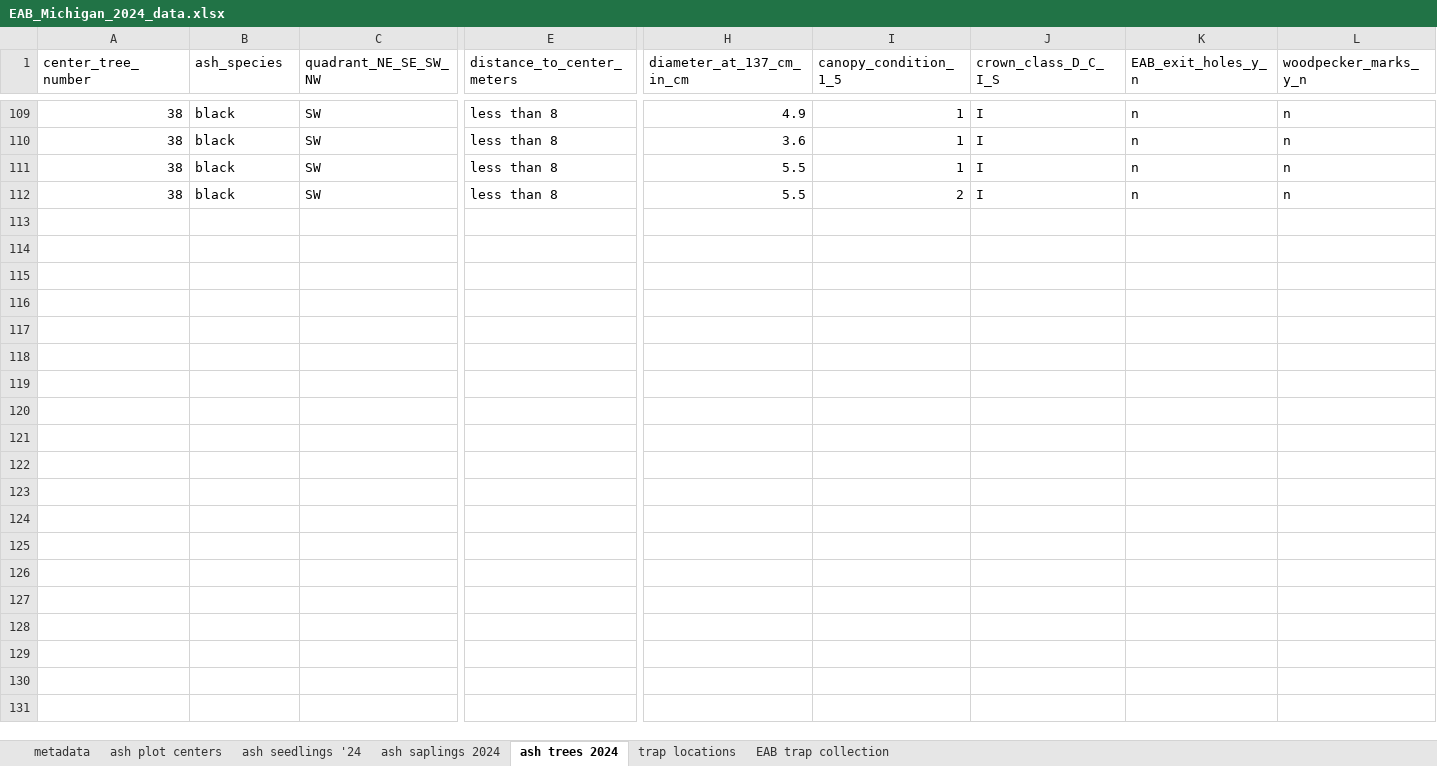
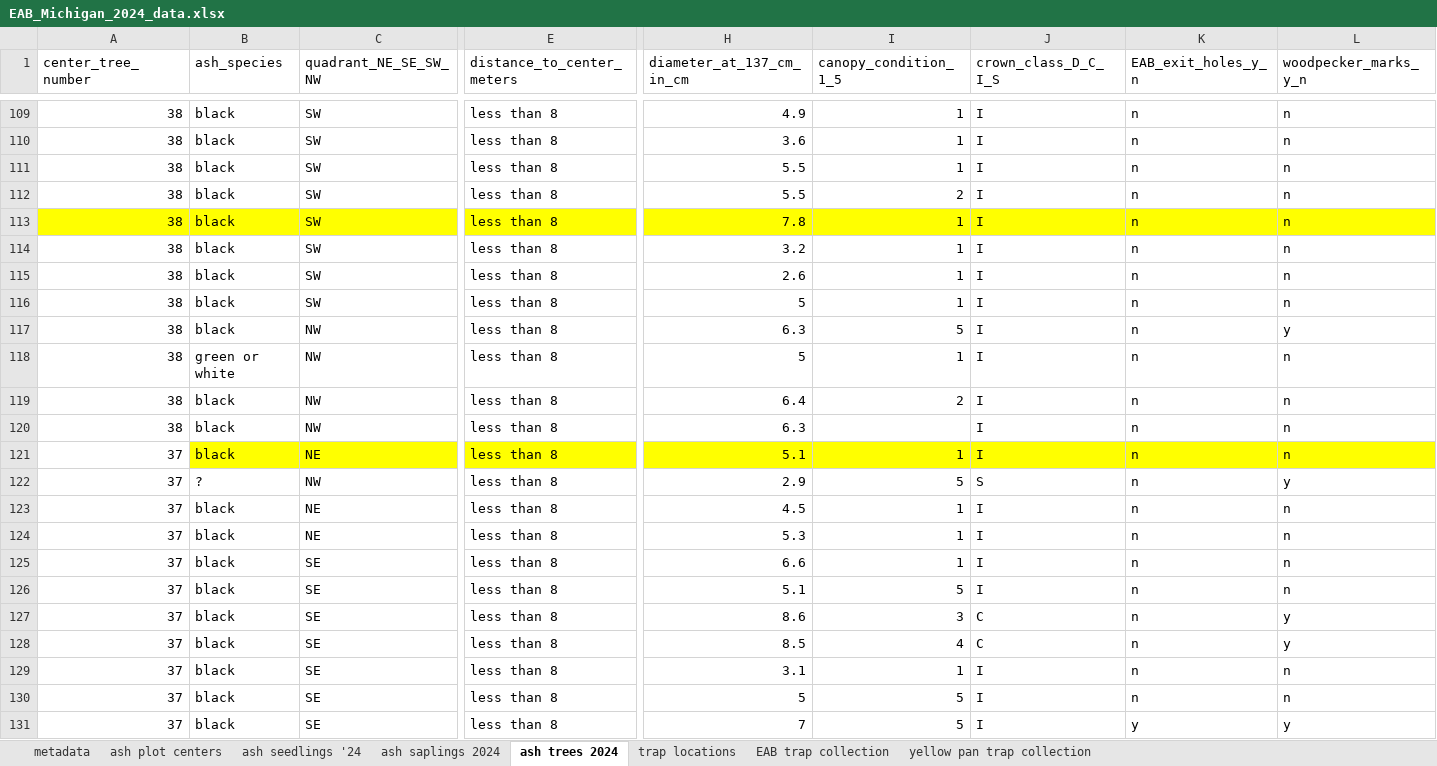
Before and after one commit to KPerryLab/EAB_Michigan_2024_2025, an Excel workbook: EAB_Michigan_2024_data.xlsx, sheet ash trees 2024, drawn as a sheet; only a part is shown, gaps mark what is left out; values as stored, in another font and other column widths than the file's, no borders; rows hold the shown columns only; the diff covers the shown part only; the diff names each change by its address in the sheet, - before the commit and + after, or states it on an @@ line.

Commit message:
Update EAB_Michigan_2024_data.xlsx
entered the rest of the data from the 6_12_2024 to 6_14_2024 trip

```diff
--- a/EAB_Michigan_2024_data.xlsx (sheet ash trees 2024)
+++ b/EAB_Michigan_2024_data.xlsx (sheet ash trees 2024)
+sheet tab: yellow pan trap collection
+row 113: 38 | black | SW | less than 8 | 7.8 | 1 | I | n | n
+row 114: 38 | black | SW | less than 8 | 3.2 | 1 | I | n | n
+row 115: 38 | black | SW | less than 8 | 2.6 | 1 | I | n | n
+row 116: 38 | black | SW | less than 8 | 5 | 1 | I | n | n
+row 117: 38 | black | NW | less than 8 | 6.3 | 5 | I | n | y
+row 118: 38 | green or white | NW | less than 8 | 5 | 1 | I | n | n
+row 119: 38 | black | NW | less than 8 | 6.4 | 2 | I | n | n
+row 120: 38 | black | NW | less than 8 | 6.3 |  | I | n | n
+row 121: 37 | black | NE | less than 8 | 5.1 | 1 | I | n | n
+row 122: 37 | ? | NW | less than 8 | 2.9 | 5 | S | n | y
+row 123: 37 | black | NE | less than 8 | 4.5 | 1 | I | n | n
+row 124: 37 | black | NE | less than 8 | 5.3 | 1 | I | n | n
+row 125: 37 | black | SE | less than 8 | 6.6 | 1 | I | n | n
+row 126: 37 | black | SE | less than 8 | 5.1 | 5 | I | n | n
+row 127: 37 | black | SE | less than 8 | 8.6 | 3 | C | n | y
+row 128: 37 | black | SE | less than 8 | 8.5 | 4 | C | n | y
+row 129: 37 | black | SE | less than 8 | 3.1 | 1 | I | n | n
+row 130: 37 | black | SE | less than 8 | 5 | 5 | I | n | n
+row 131: 37 | black | SE | less than 8 | 7 | 5 | I | y | y
```
Also changed, not shown: 31 added rows and cell formats elsewhere in this sheet, sheet EAB trap collection, sheet trap locations, sheet metadata.
